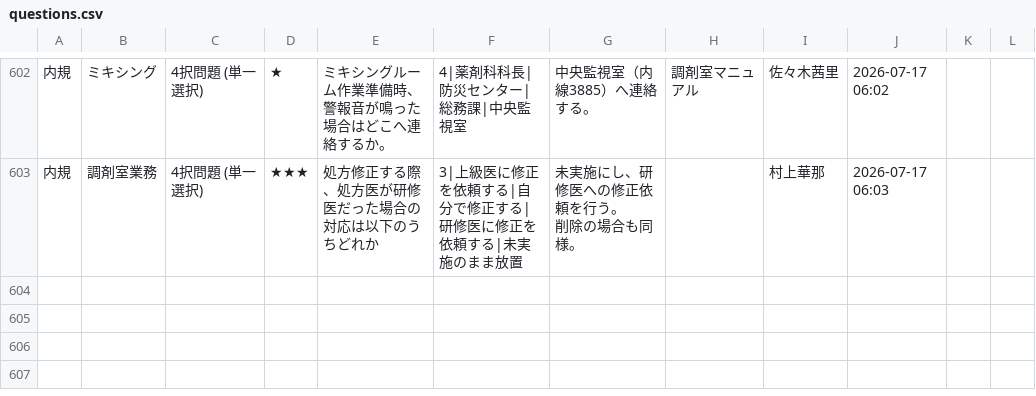
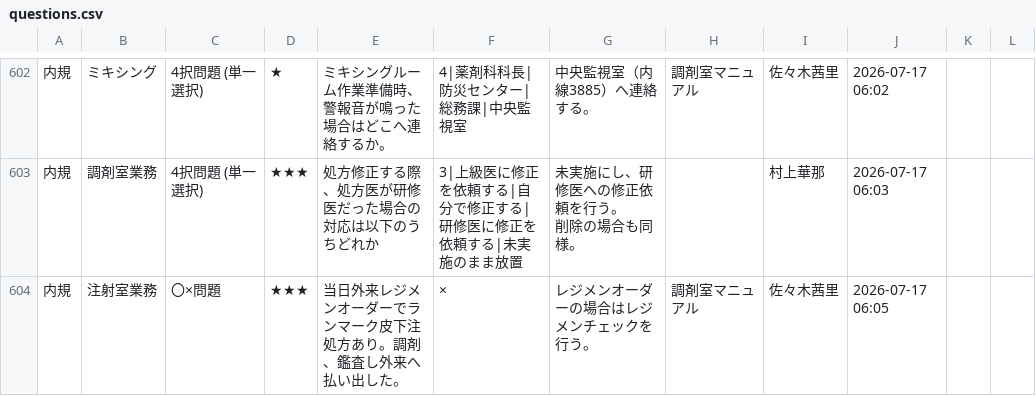
Before and after one commit to kazuitoyakuzai2021/P-Quest, a CSV file: assets/spread_data/questions.csv, drawn as a sheet; only a part is shown, gaps mark what is left out.

Commit message:
Sync: assets/spread_data/questions.csv

```diff
--- a/assets/spread_data/questions.csv
+++ b/assets/spread_data/questions.csv
@@ -621 +621,3 @@
 削除の場合も同様。",,村上華那,2026-07-17 06:03,,
+内規,注射室業務,〇×問題,★★★,当日外来レジメンオーダーでランマーク皮下注処方あり。調剤、鑑査し外来へ払い出した。,×,"レジメンオーダーの場合はレジメンチェックを行う。
+",調剤室マニュアル,佐々木茜里,2026-07-17 06:05,,
```
